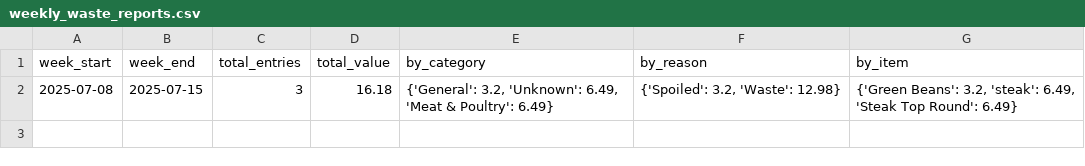
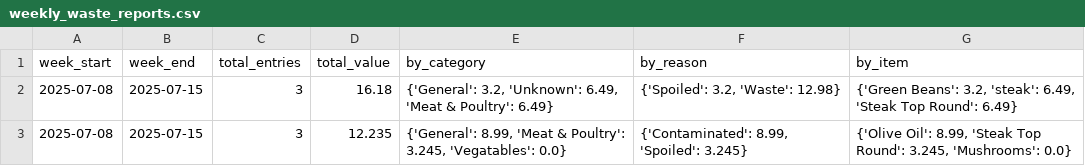
Before and after one commit to davidgev86/HealthPackTracker, a CSV file: weekly_waste_reports.csv, drawn as a sheet; the diff names each change by its address in the sheet, - before the commit and + after, or states it on an @@ line.

```diff
--- a/weekly_waste_reports.csv
+++ b/weekly_waste_reports.csv
+row 3: 2025-07-08 | 2025-07-15 | 3 | 12.235 | {'General': 8.99, 'Meat & Poultry': 3.245, 'Vegatables': 0.0} | {'Contaminated': 8.99, 'Spoiled': 3.245} | {'Olive Oil': 8.99, 'Steak Top Round': 3.245, 'Mushrooms': 0.0}
```
Also changed, not shown: inventory.csv, waste_archive/waste_log_20250708_20250715.csv, 3 other files.
